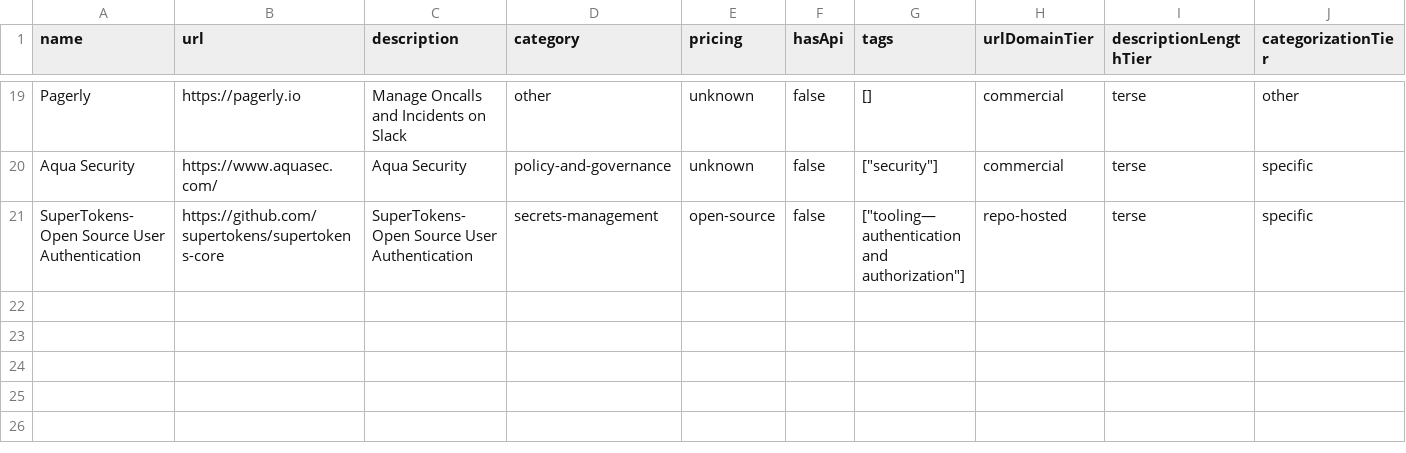
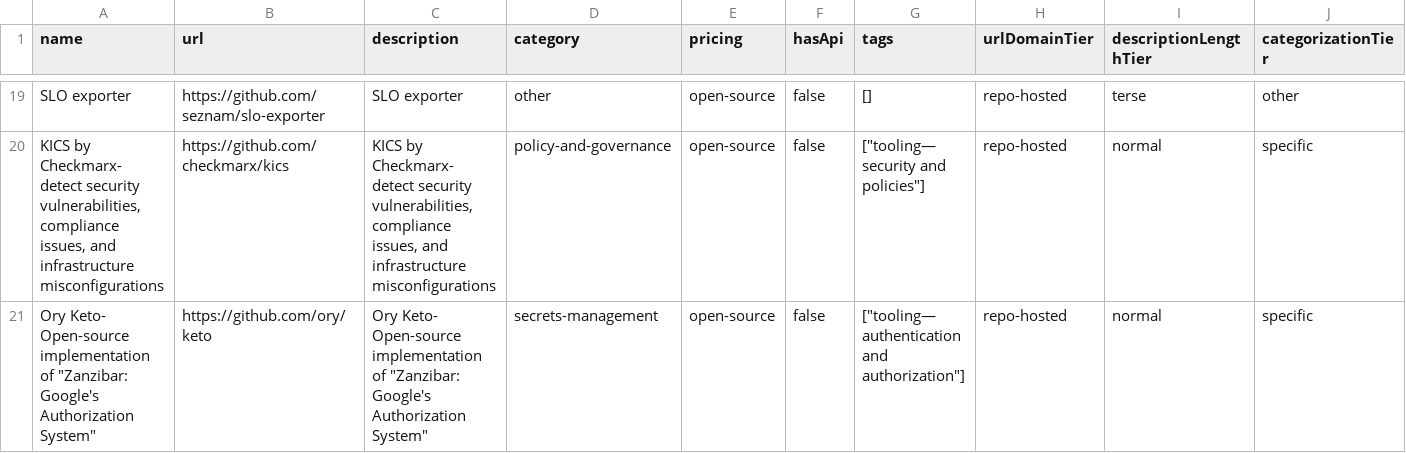
Before and after one commit to futdevpro/niche-datasets-free, a CSV file: platform-engineering-sample.csv, drawn as a sheet; only a part is shown, gaps mark what is left out; removed rows and columns are numbered as before the commit, all else as after; the diff covers the shown part only; the diff names each change by its address in the sheet, - before the commit and + after, or states it on an @@ line.

```diff
--- a/platform-engineering-sample.csv
+++ b/platform-engineering-sample.csv
-A19 (name): Pagerly
+A19 (name): SLO exporter
-B19 (url): https://pagerly.io
+B19 (url): https://github.com/seznam/slo-exporter
-C19 (description): Manage Oncalls and Incidents on Slack
+C19 (description): SLO exporter
-E19 (pricing): unknown
+E19 (pricing): open-source
-H19 (urlDomainTier): commercial
+H19 (urlDomainTier): repo-hosted
-row 20: Aqua Security | https://www.aquasec.com/ | Aqua Security | policy-and-governance | unknown | false | ["security"] | commercial | terse | specific
+row 20: KICS by Checkmarx- detect security vulnerabilities, compliance issues, and infrastructure misconfigurations | https://github.com/checkmarx/kics | KICS by Checkmarx- detect security vulnerabilities, compliance issues, and infrastructure misconfigurations | policy-and-governance | open-source | false | ["tooling— security and policies"] | repo-hosted | normal | specific
-A21 (name): SuperTokens- Open Source User Authentication
+A21 (name): Ory Keto- Open-source implementation of "Zanzibar: Google's Authorization System"
-B21 (url): https://github.com/supertokens/supertokens-core
+B21 (url): https://github.com/ory/keto
-C21 (description): SuperTokens- Open Source User Authentication
+C21 (description): Ory Keto- Open-source implementation of "Zanzibar: Google's Authorization System"
-I21 (descriptionLengthTier): terse
+I21 (descriptionLengthTier): normal
```
Also changed, not shown: 2 added rows, 2 removed rows and 52 edited cells elsewhere in this file, 5 other files.
